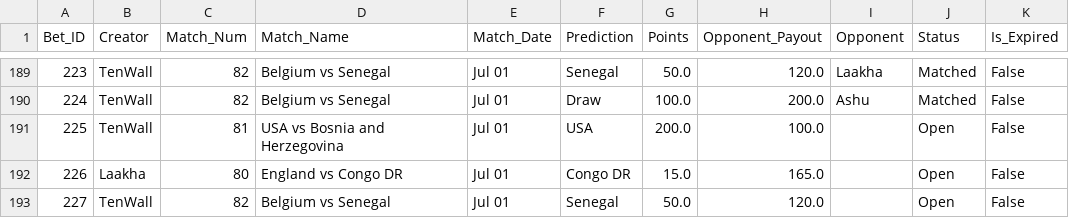
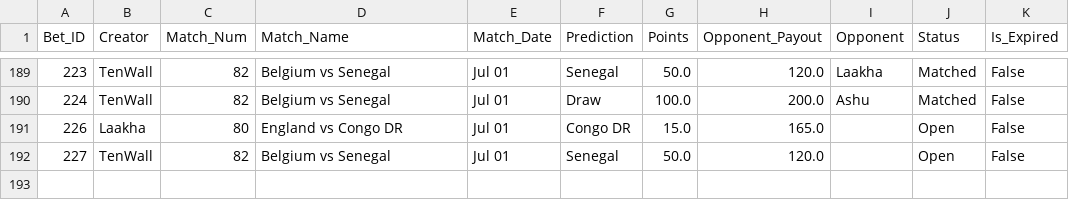
Before and after one commit to fitn40/Fitn40, a CSV file: data.csv, drawn as a sheet; only a part is shown, gaps mark what is left out.

Commit message:
🔄 Live Bets Auto-Sync

```diff
--- a/data.csv
+++ b/data.csv
@@ -190,3 +190,2 @@ Bet_ID,Creator,Match_Num,Match_Name,Match_Date,Prediction,Points,Opponent_Payout
 224,TenWall,82,Belgium vs Senegal,Jul 01,Draw,100.0,200.0,Ashu,Matched,False
-225,TenWall,81,USA vs Bosnia and Herzegovina,Jul 01,USA,200.0,100.0,,Open,False
 226,Laakha,80,England vs Congo DR,Jul 01,Congo DR,15.0,165.0,,Open,False
```
